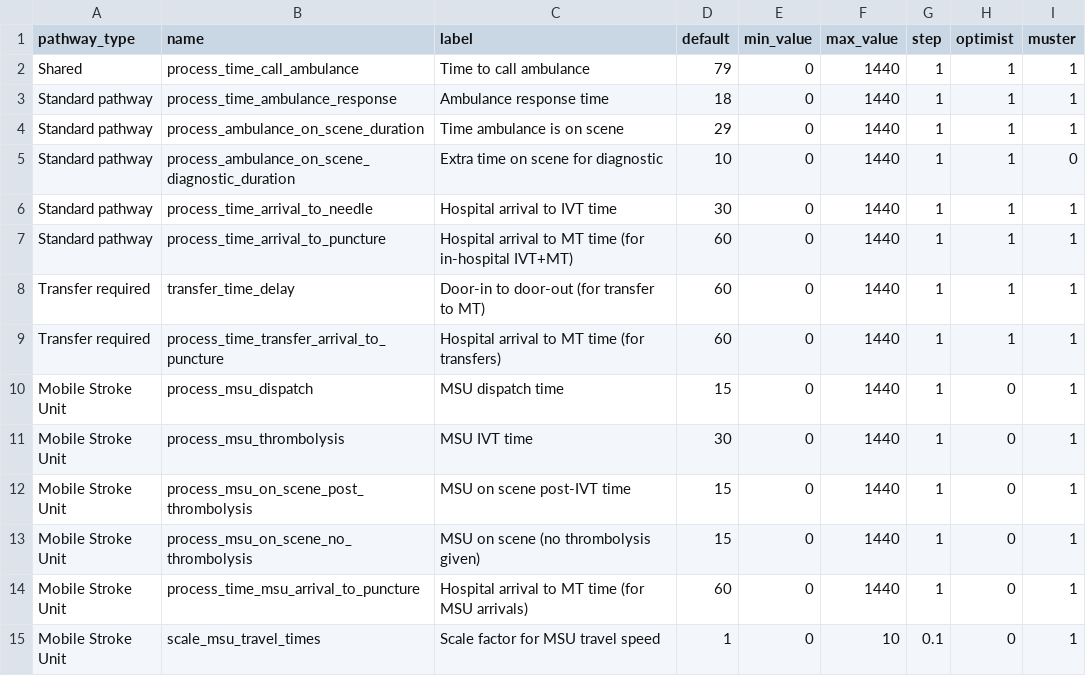
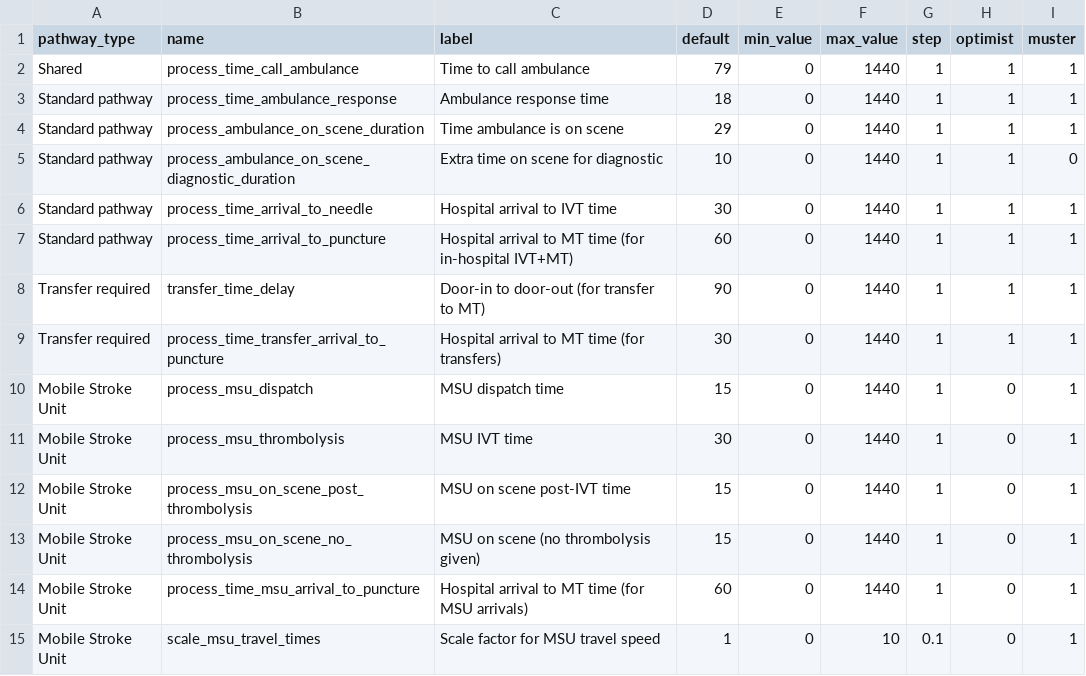
Before and after one commit to stroke-modelling/muster_workshop_web_app_1, a CSV file: data/pathway_timings.csv, drawn as a sheet.

Commit message:
Update default pathway timings for Optimist

```diff
--- a/data/pathway_timings.csv
+++ b/data/pathway_timings.csv
@@ -7,4 +7,4 @@ Standard pathway,process_time_arrival_to_needle,Hospital arrival to IVT time,30,
 Standard pathway,process_time_arrival_to_puncture,Hospital arrival to MT time (for in-hospital IVT+MT),60,0,1440,1,1,1
-Transfer required,transfer_time_delay,Door-in to door-out (for transfer to MT),60,0,1440,1,1,1
-Transfer required,process_time_transfer_arrival_to_puncture,Hospital arrival to MT time (for transfers),60,0,1440,1,1,1
+Transfer required,transfer_time_delay,Door-in to door-out (for transfer to MT),90,0,1440,1,1,1
+Transfer required,process_time_transfer_arrival_to_puncture,Hospital arrival to MT time (for transfers),30,0,1440,1,1,1
 Mobile Stroke Unit,process_msu_dispatch,MSU dispatch time,15,0,1440,1,0,1
```
